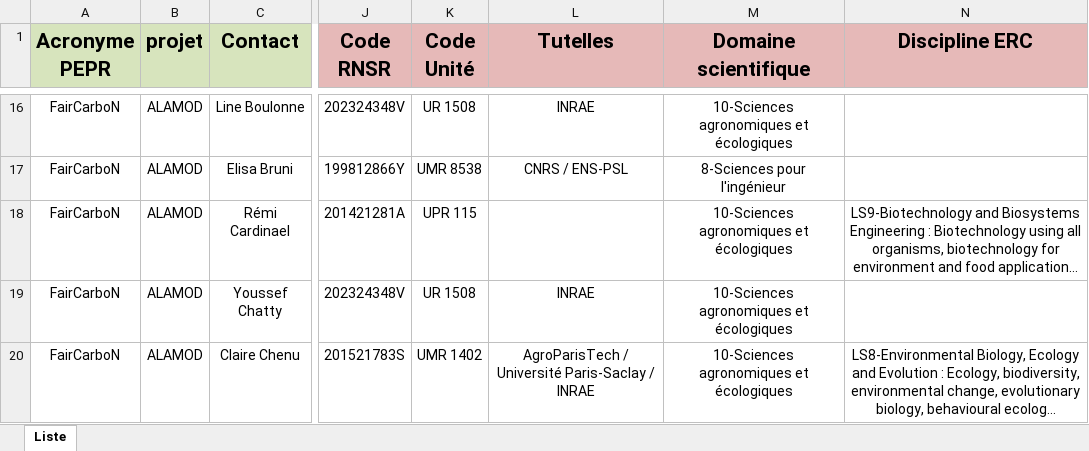
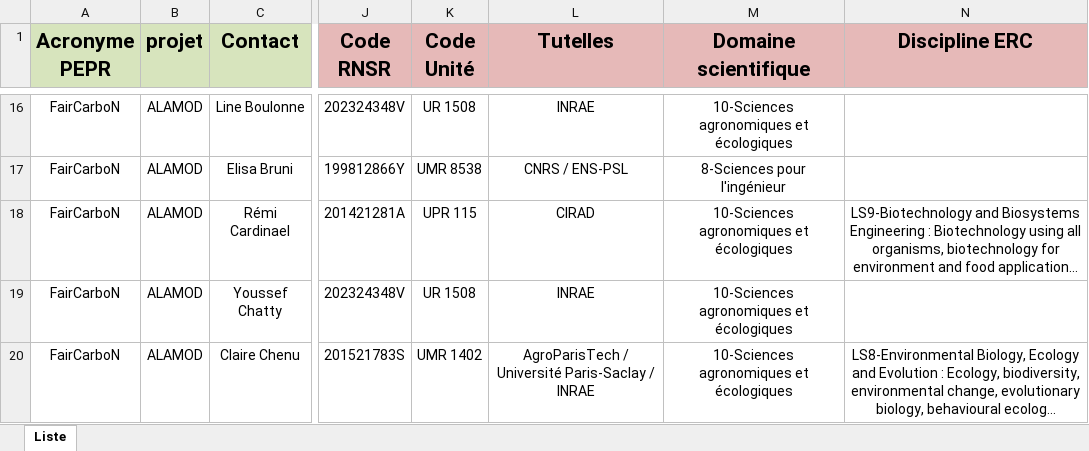
Before and after one commit to faircarbon/FairCarboN_datas, an Excel workbook: Data/FairCarboN_Datas_Contacts.xlsx, sheet Liste, drawn as a sheet; only a part is shown, gaps mark what is left out; long unchanged cells end in …; values as stored, in another font and other column widths than the file's, no borders; the diff names each change by its address in the sheet, - before the commit and + after, or states it on an @@ line.

Commit message:
nouvelles analyses domaines scientifiques, et tutelles

```diff
--- a/Data/FairCarboN_Datas_Contacts.xlsx (sheet Liste)
+++ b/Data/FairCarboN_Datas_Contacts.xlsx (sheet Liste)
-L18 (Tutelles): (empty)
+L18 (Tutelles): CIRAD
```
Also changed, not shown: 7 other files.
